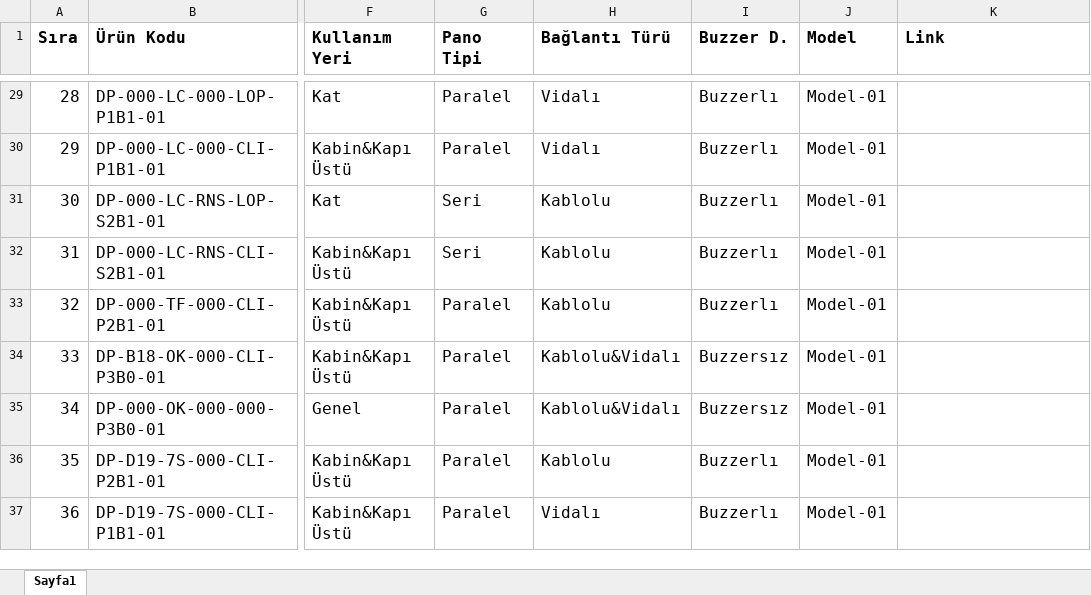
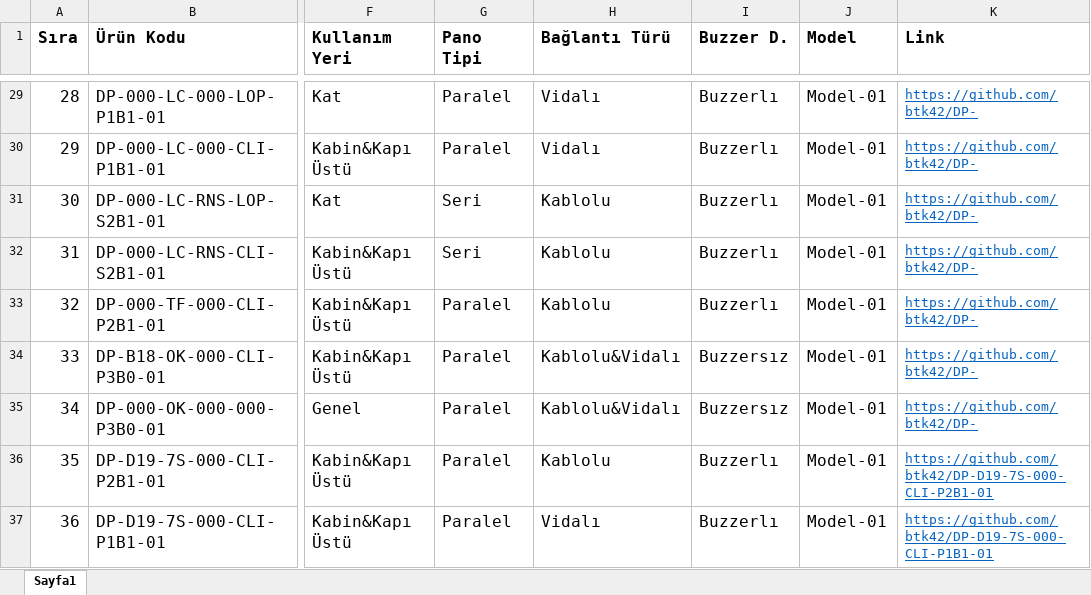
Before and after one commit to btk42/btk42.github.io, an Excel workbook: pages/gostergeler.xlsx, sheet Sayfa1, drawn as a sheet; only a part is shown, gaps mark what is left out; values as stored, in another font and other column widths than the file's, no borders; the diff covers the shown part only; the diff names each change by its address in the sheet, - before the commit and + after, or states it on an @@ line.

```diff
--- a/pages/gostergeler.xlsx (sheet Sayfa1)
+++ b/pages/gostergeler.xlsx (sheet Sayfa1)
-K29:K35 (Link): (empty)
+K29:K35 (Link): https://github.com/btk42/DP-
-K36 (Link): (empty)
+K36 (Link): https://github.com/btk42/DP-D19-7S-000-CLI-P2B1-01
-K37 (Link): (empty)
+K37 (Link): https://github.com/btk42/DP-D19-7S-000-CLI-P1B1-01
```
Also changed, not shown: 2 added rows and 29 edited cells elsewhere in this sheet.
